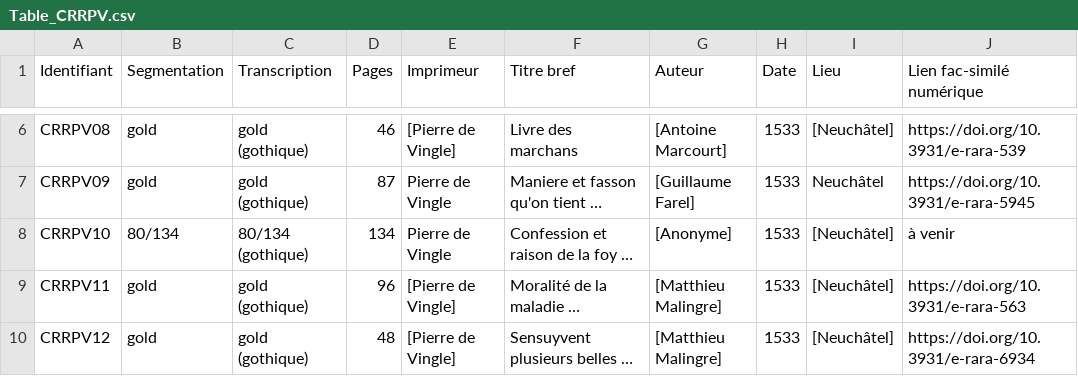
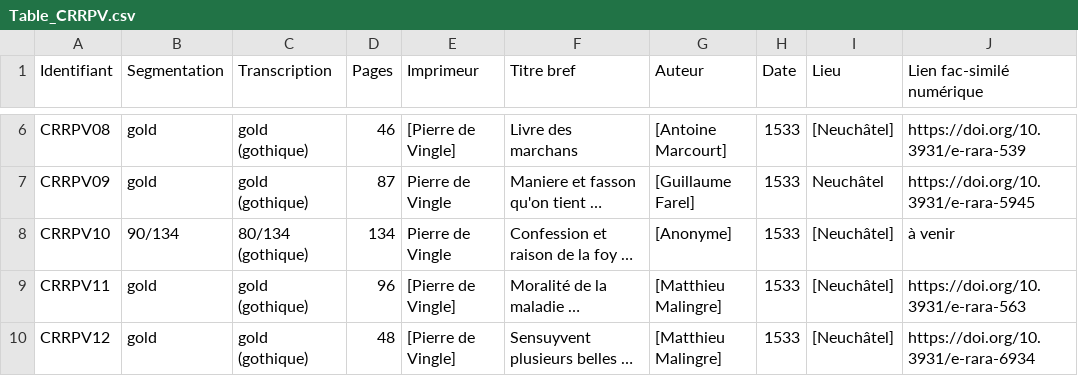
Before and after one commit to SETAFDH/HTR-SETAF-Pierre-de-Vingle, a CSV file: Table_CRRPV.csv, drawn as a sheet; only a part is shown, gaps mark what is left out; long unchanged cells end in …; the diff names each change by its address in the sheet, - before the commit and + after, or states it on an @@ line.

Commit message:
Update CRRPV10 entry in Table_CRRPV.csv

```diff
--- a/Table_CRRPV.csv
+++ b/Table_CRRPV.csv
-B8 (Segmentation): 80/134
+B8 (Segmentation): 90/134
```
